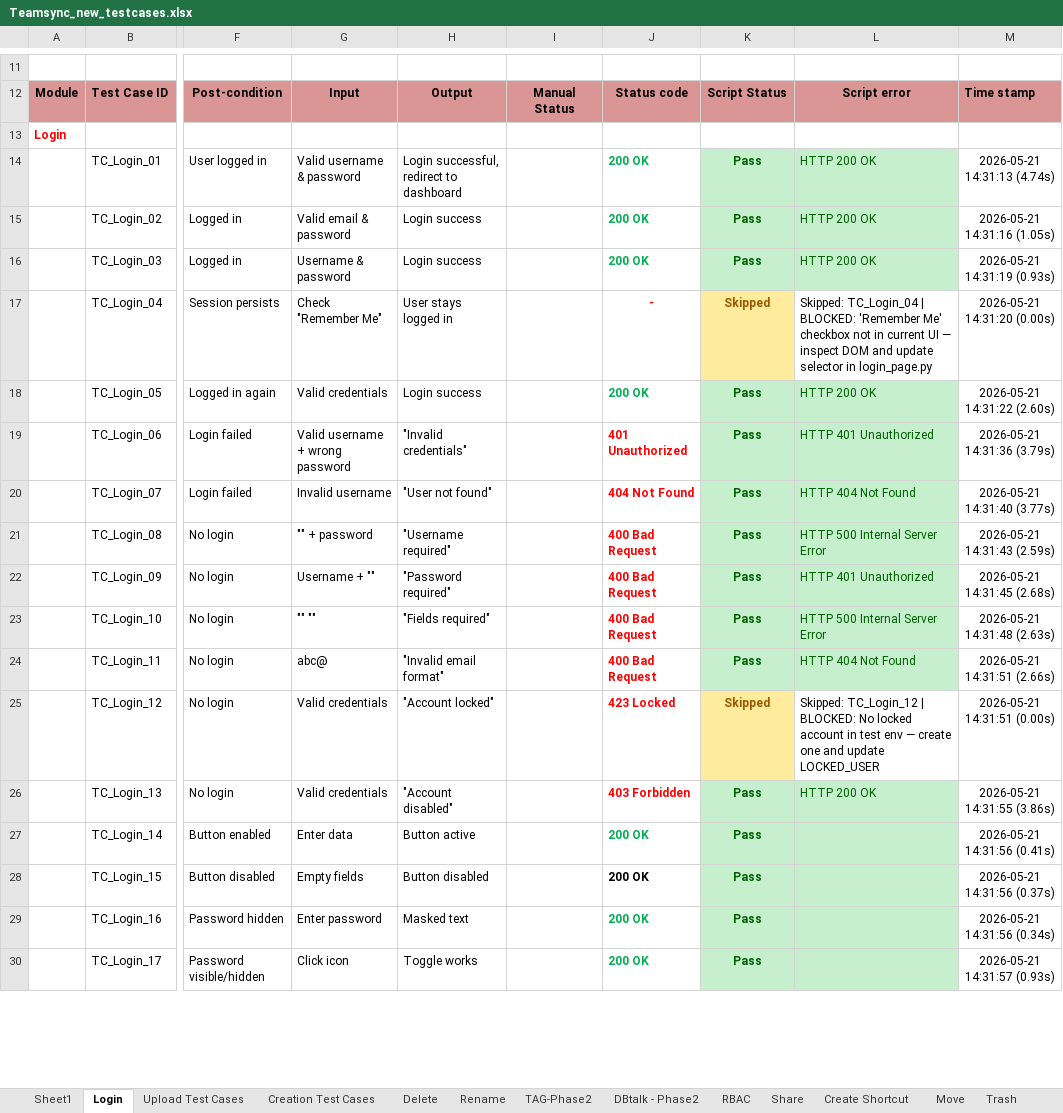
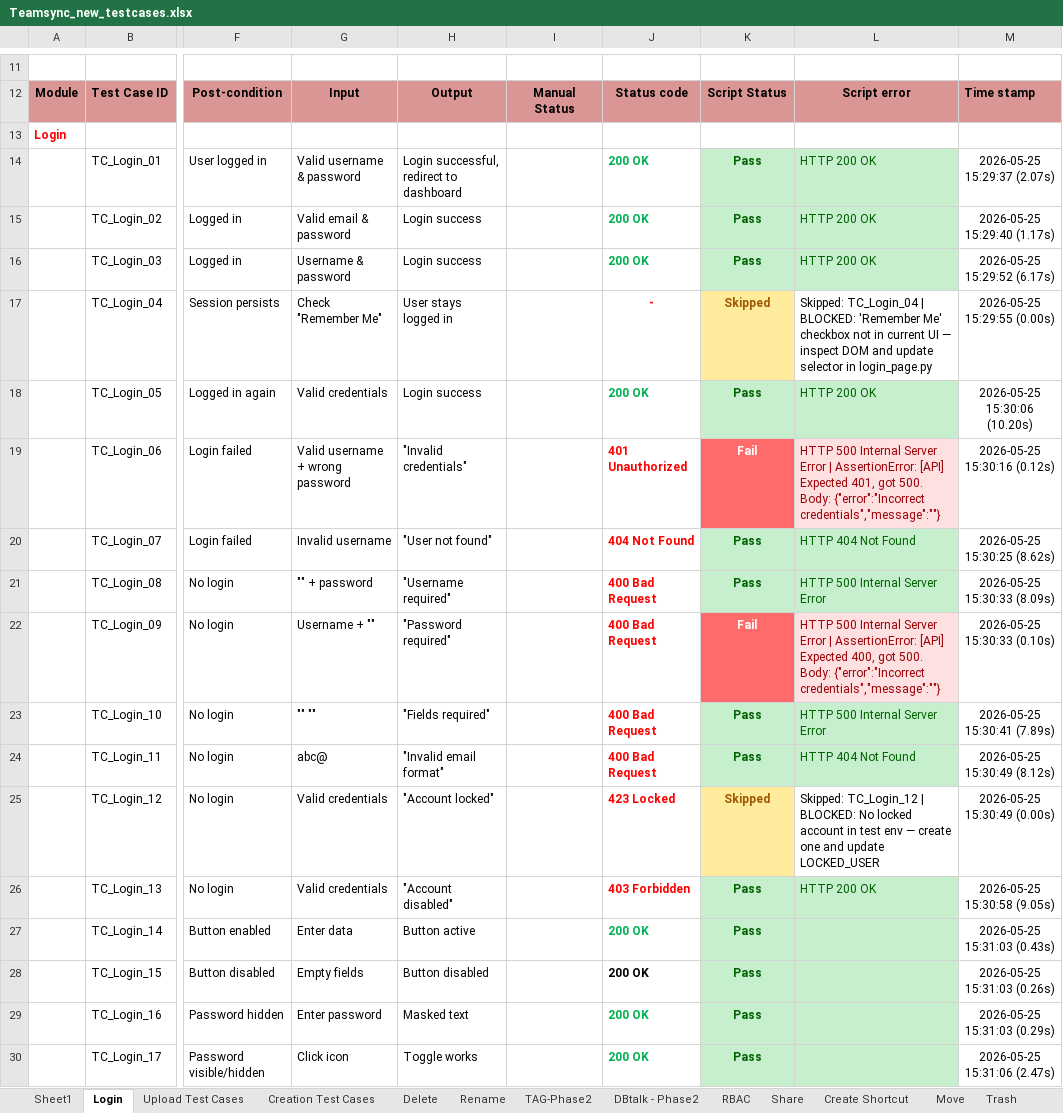
Before and after one commit to costaankit/Teamsync, an Excel workbook: Data Set/Teamsync_new_testcases.xlsx, sheet Login, drawn as a sheet; only a part is shown, gaps mark what is left out; values as stored, in another font and other column widths than the file's, no borders; the diff covers the shown part only; the diff names each change by its address in the sheet, - before the commit and + after, or states it on an @@ line.

```diff
--- a/Data Set/Teamsync_new_testcases.xlsx (sheet Login)
+++ b/Data Set/Teamsync_new_testcases.xlsx (sheet Login)
-M14: 2026-05-21 14:31:13 (4.74s)
+M14: 2026-05-25 15:29:37 (2.07s)
-M15: 2026-05-21 14:31:16 (1.05s)
+M15: 2026-05-25 15:29:40 (1.17s)
-M16: 2026-05-21 14:31:19 (0.93s)
+M16: 2026-05-25 15:29:52 (6.17s)
-M17: 2026-05-21 14:31:20 (0.00s)
+M17: 2026-05-25 15:29:55 (0.00s)
-M18: 2026-05-21 14:31:22 (2.60s)
+M18: 2026-05-25 15:30:06 (10.20s)
-K19: Pass
+K19: Fail
@@ K19 fill: #C6EFCE → #FF6B6B, text colour: #006100 → #FFFFFF @@
-L19: HTTP 401 Unauthorized
+L19: HTTP 500 Internal Server Error | AssertionError: [API] Expected 401, got 500. Body: {"error":"Incorrect credentials","message":""}
@@ L19 fill: #C6EFCE → #FFE0E0, text colour: #006100 → #9C0006 @@
-M19: 2026-05-21 14:31:36 (3.79s)
+M19: 2026-05-25 15:30:16 (0.12s)
-M20: 2026-05-21 14:31:40 (3.77s)
+M20: 2026-05-25 15:30:25 (8.62s)
-M21: 2026-05-21 14:31:43 (2.59s)
+M21: 2026-05-25 15:30:33 (8.09s)
-K22: Pass
+K22: Fail
@@ K22 fill: #C6EFCE → #FF6B6B, text colour: #006100 → #FFFFFF @@
-L22: HTTP 401 Unauthorized
+L22: HTTP 500 Internal Server Error | AssertionError: [API] Expected 400, got 500. Body: {"error":"Incorrect credentials","message":""}
@@ L22 fill: #C6EFCE → #FFE0E0, text colour: #006100 → #9C0006 @@
-M22: 2026-05-21 14:31:45 (2.68s)
+M22: 2026-05-25 15:30:33 (0.10s)
-M23: 2026-05-21 14:31:48 (2.63s)
+M23: 2026-05-25 15:30:41 (7.89s)
-M24: 2026-05-21 14:31:51 (2.66s)
+M24: 2026-05-25 15:30:49 (8.12s)
-M25: 2026-05-21 14:31:51 (0.00s)
+M25: 2026-05-25 15:30:49 (0.00s)
-M26: 2026-05-21 14:31:55 (3.86s)
+M26: 2026-05-25 15:30:58 (9.05s)
-M27: 2026-05-21 14:31:56 (0.41s)
+M27: 2026-05-25 15:31:03 (0.43s)
-M28: 2026-05-21 14:31:56 (0.37s)
+M28: 2026-05-25 15:31:03 (0.26s)
-M29: 2026-05-21 14:31:56 (0.34s)
+M29: 2026-05-25 15:31:03 (0.29s)
-M30: 2026-05-21 14:31:57 (0.93s)
+M30: 2026-05-25 15:31:06 (2.47s)
```
Also changed, not shown: 6 edited cells and cell formats elsewhere in this sheet, sheet Upload Test Cases, sheet Move, sheet Creation Test Cases, sheet Rename, sheet Delete, Data Set/Teamsync_new_testcases.backup.xlsx, 13 other files.
